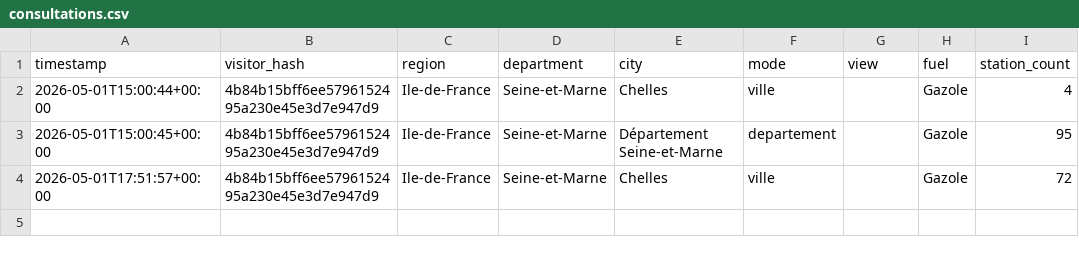
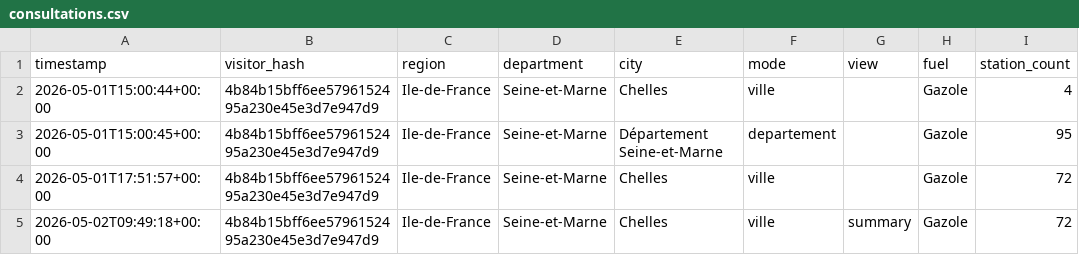
Before and after one commit to Rong-Rong11/Plein_Malin, a CSV file: storage/consultations.csv, drawn as a sheet; the diff names each change by its address in the sheet, - before the commit and + after, or states it on an @@ line.

```diff
--- a/storage/consultations.csv
+++ b/storage/consultations.csv
+row 5: 2026-05-02T09:49:18+00:00 | 4b84b15bff6ee5796152495a230e45e3d7e947d9 | Ile-de-France | Seine-et-Marne | Chelles | ville | summary | Gazole | 72
```
Also changed, not shown: storage/page_visits.csv, 45 other files.
